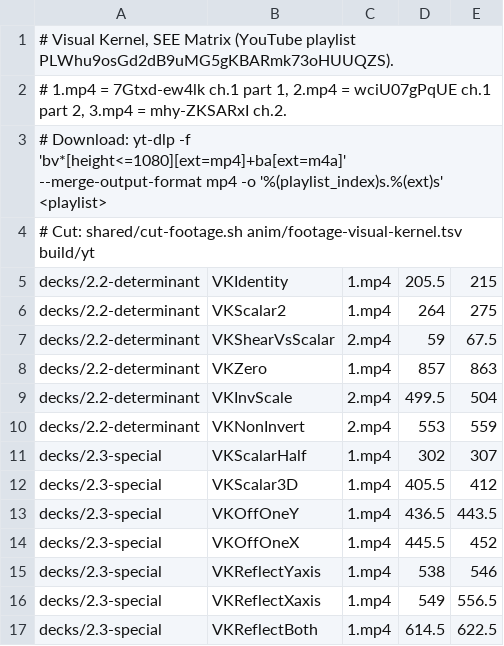
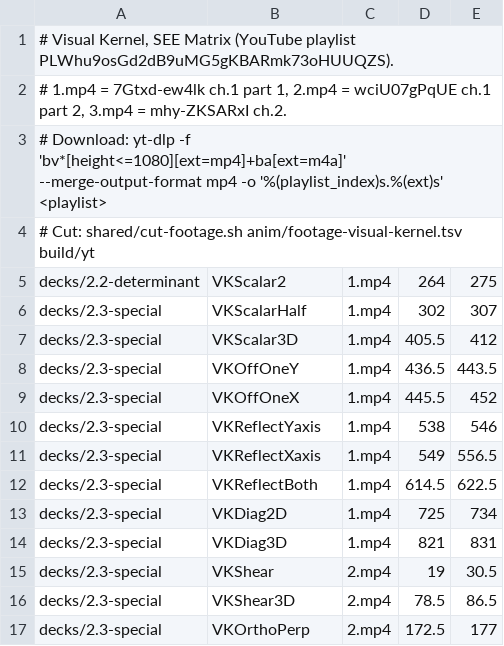
Before and after one commit to bhaswata08/math4ai2, a TSV file: anim/footage-visual-kernel.tsv, drawn as a sheet; only a part is shown; the shorter side is filled out with more unchanged rows; the diff names each change by its address in the sheet, - before the commit and + after, or states it on an @@ line.

```diff
--- a/anim/footage-visual-kernel.tsv
+++ b/anim/footage-visual-kernel.tsv
-row 5: decks/2.2-determinant | VKIdentity | 1.mp4 | 205.5 | 215
-row 7: decks/2.2-determinant | VKShearVsScalar | 2.mp4 | 59 | 67.5
-row 8: decks/2.2-determinant | VKZero | 1.mp4 | 857 | 863
-row 9: decks/2.2-determinant | VKInvScale | 2.mp4 | 499.5 | 504
-row 10: decks/2.2-determinant | VKNonInvert | 2.mp4 | 553 | 559
```
Also changed, not shown: 45 other files.
